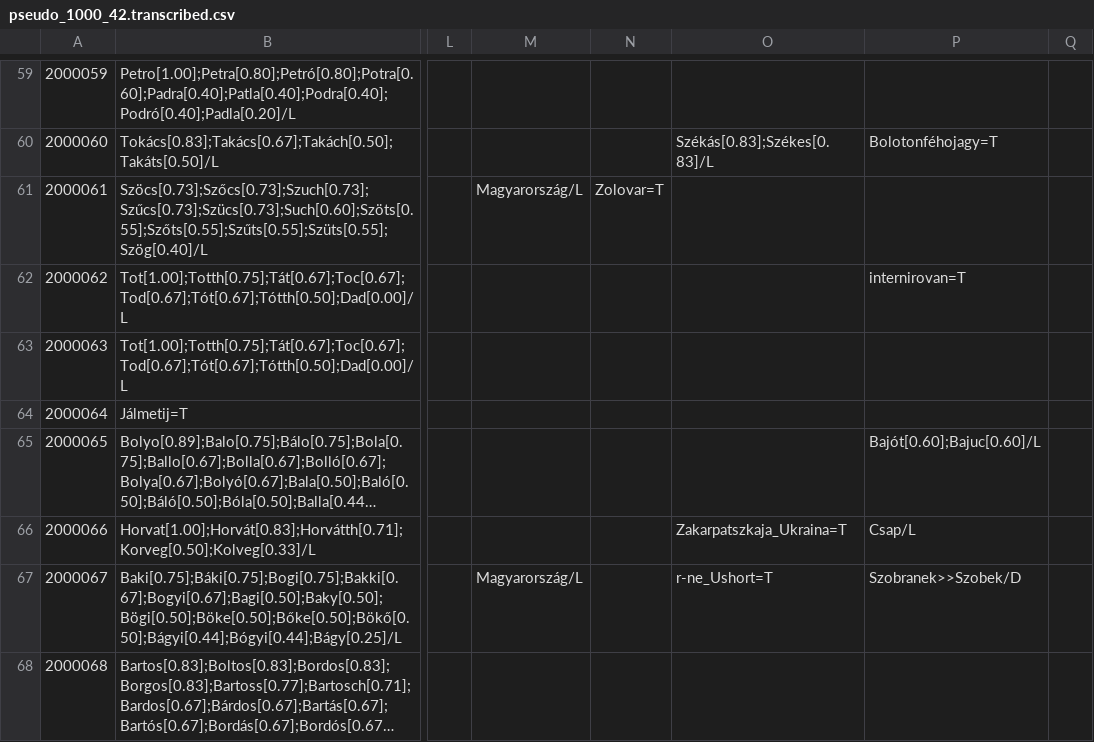
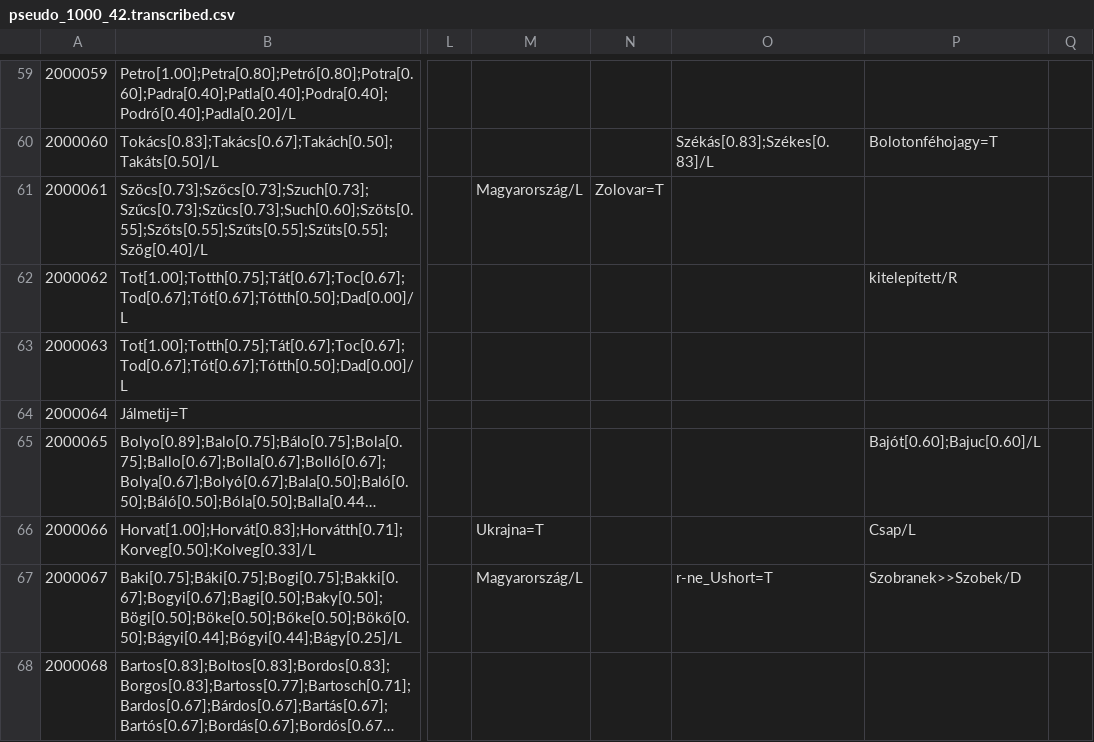
Before and after one commit to nytud/hadifogoly-adatbazis, a CSV file: out/pseudo_1000_42.transcribed.csv, drawn as a sheet; only a part is shown, gaps mark what is left out; long unchanged cells end in …; the diff covers the shown part only; the diff names each change by its address in the sheet, - before the commit and + after, or states it on an @@ line.

```diff
--- a/out/pseudo_1000_42.transcribed.csv
+++ b/out/pseudo_1000_42.transcribed.csv
-P62: internirovan=T
+P62: kitelepített/R
-M66: (empty)
+M66: Ukrajna=T
-O66: Zakarpatszkaja_Ukraina=T
+O66: (empty)
```
Also changed, not shown: 139 edited cells elsewhere in this file.
